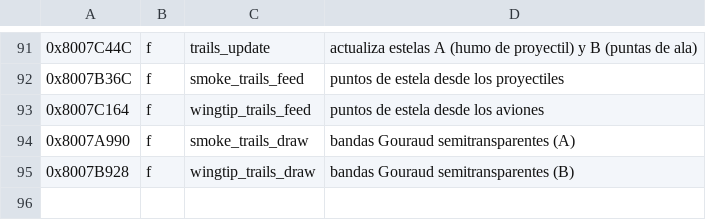
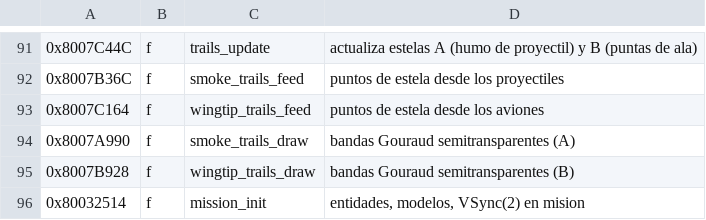
Before and after one commit to vzepec/ac3-decomp, a TSV file: tools/ghidra/names.tsv, drawn as a sheet; only a part is shown, gaps mark what is left out; the diff names each change by its address in the sheet, - before the commit and + after, or states it on an @@ line.

```diff
--- a/tools/ghidra/names.tsv
+++ b/tools/ghidra/names.tsv
+row 96: 0x80032514 | f | mission_init | entidades, modelos, VSync(2) en mision
```
Also changed, not shown: 5 other files.
